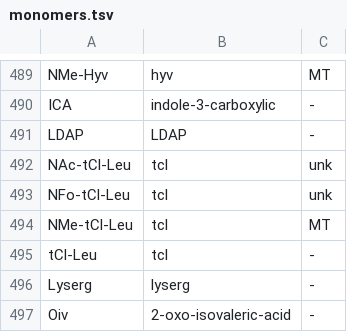
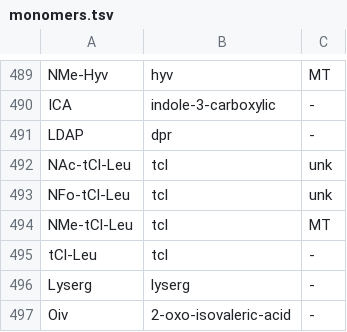
Before and after one commit to ablab/nerpa, a TSV file: configs/monomers.tsv, drawn as a sheet; only a part is shown, gaps mark what is left out.

Commit message:
config: LDAP -> dpr

```diff
--- a/configs/monomers.tsv
+++ b/configs/monomers.tsv
@@ -490,3 +490,3 @@ NMe-Hyv	hyv	MT
 ICA	indole-3-carboxylic	-
-LDAP	LDAP	-
+LDAP	dpr	-
 NAc-tCl-Leu	tcl	unk
```
